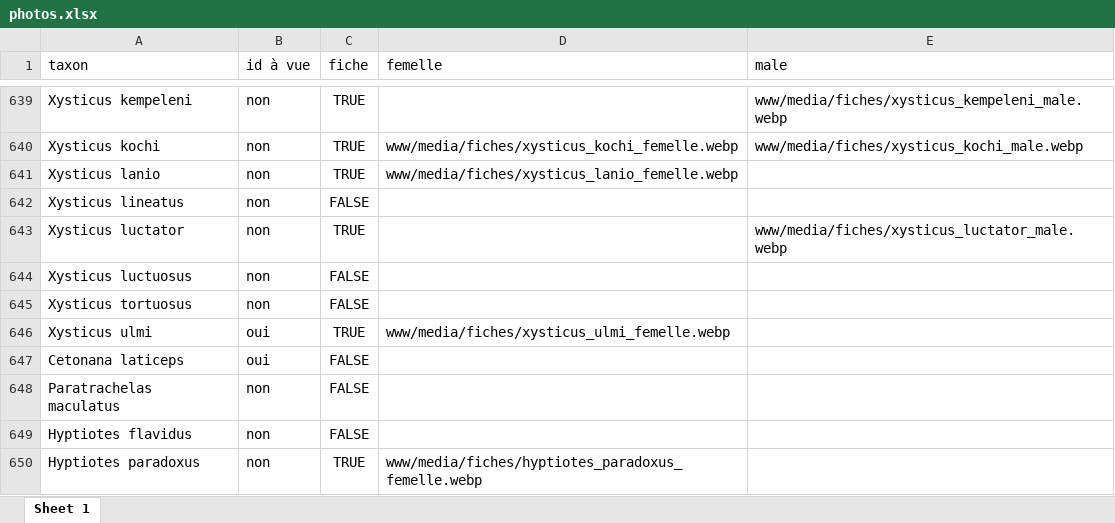
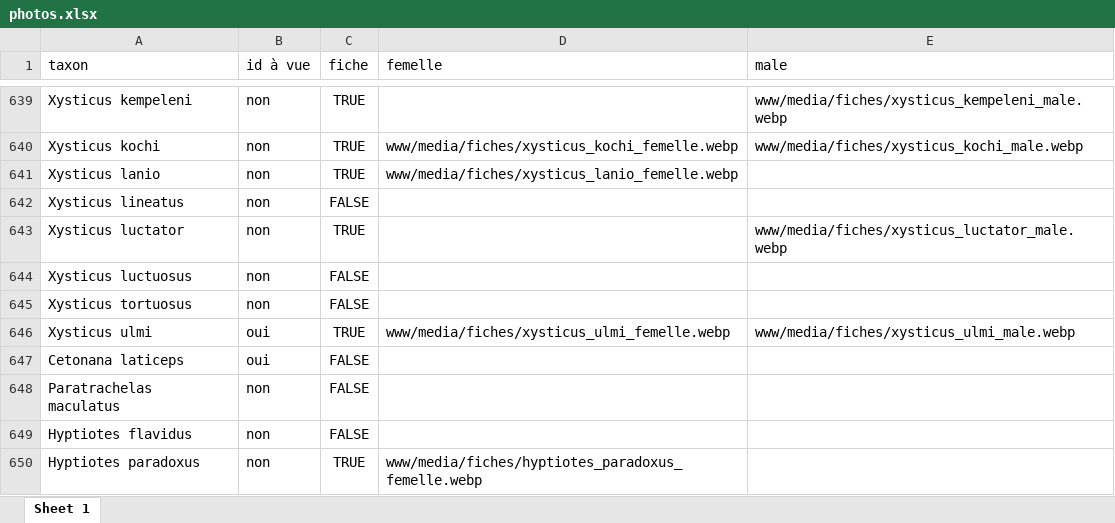
Before and after one commit to CedricMondy/araignees_idf, an Excel workbook: photos.xlsx, sheet Sheet 1, drawn as a sheet; only a part is shown, gaps mark what is left out; values as stored, in another font and other column widths than the file's, no borders; conditional formats and table styles not drawn; the diff names each change by its address in the sheet, - before the commit and + after, or states it on an @@ line.

Commit message:
ajoute Xysticus ulmi male

```diff
--- a/photos.xlsx (sheet Sheet 1)
+++ b/photos.xlsx (sheet Sheet 1)
-E646 (male): (empty)
+E646 (male): www/media/fiches/xysticus_ulmi_male.webp
```
Also changed, not shown: 1 other file.
